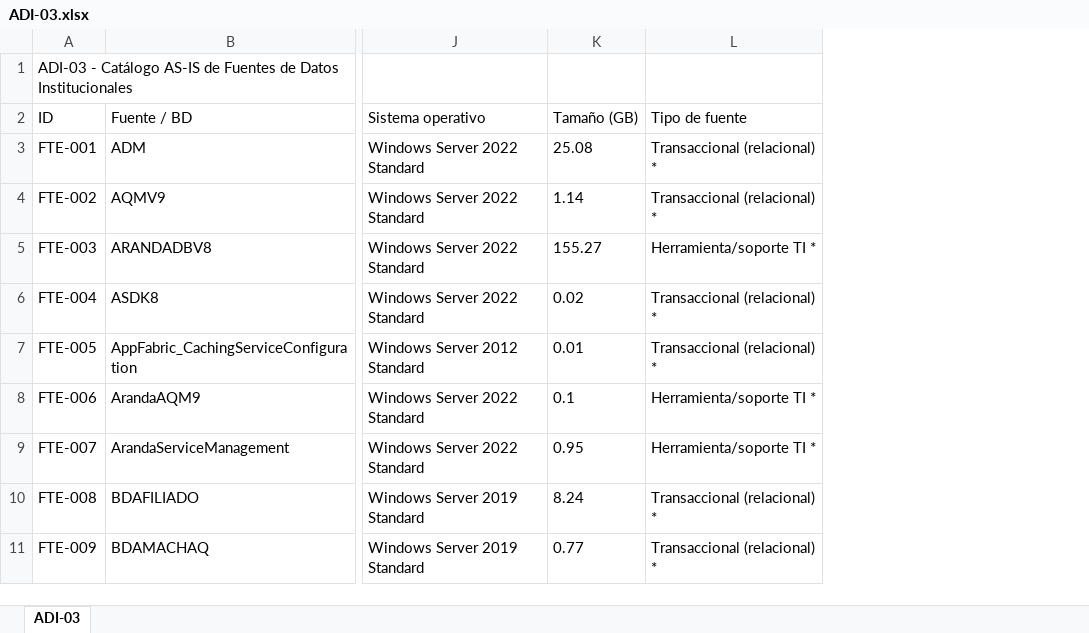
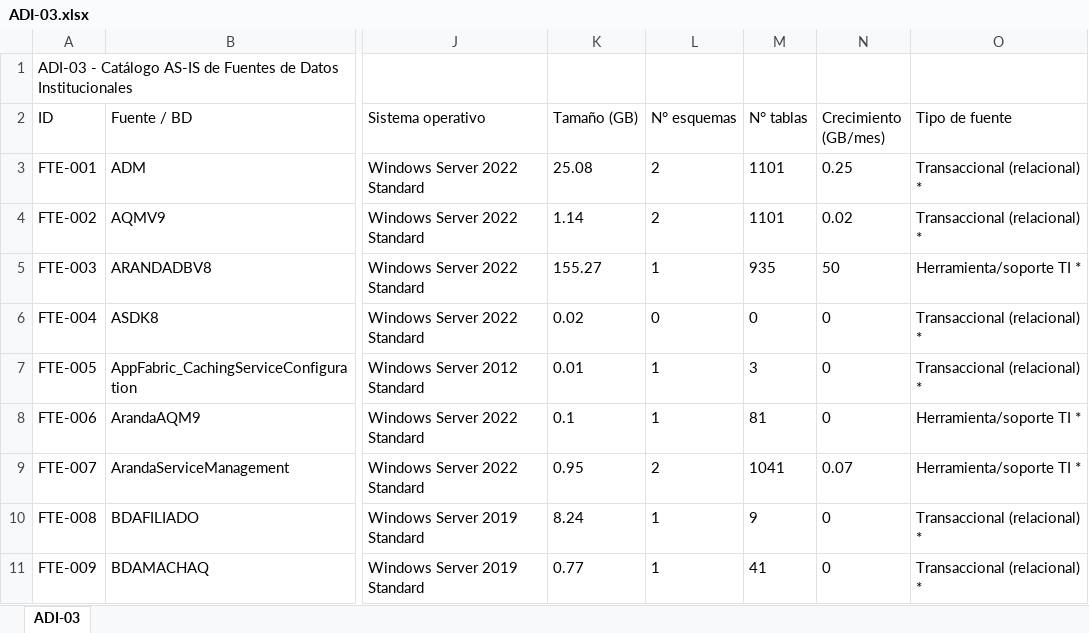
Before and after one commit to bienheladas/bdi_onp, an Excel workbook: client/public/artefactos/ADI-03.xlsx, sheet ADI-03, drawn as a sheet; only a part is shown, gaps mark what is left out; values as stored, in another font and other column widths than the file's, no borders; the diff names each change by its address in the sheet, - before the commit and + after, or states it on an @@ line.

```diff
--- a/client/public/artefactos/ADI-03.xlsx (sheet ADI-03)
+++ b/client/public/artefactos/ADI-03.xlsx (sheet ADI-03)
+column L (N° esquemas), rows 3-11: 2 | 2 | 1 | 0 | 1 | 1 | 2 | 1 | 1
+column M (N° tablas), rows 3-11: 1101 | 1101 | 935 | 0 | 3 | 81 | 1041 | 9 | 41
+column N (Crecimiento (GB/mes)), rows 3-11: 0.25 | 0.02 | 50 | 0 | 0 | 0 | 0.07 | 0 | 0
```
Also changed, not shown: client/public/artefactos/ADI-01.xlsx, client/public/artefactos/ADI-04.xlsx, 6 other files.
